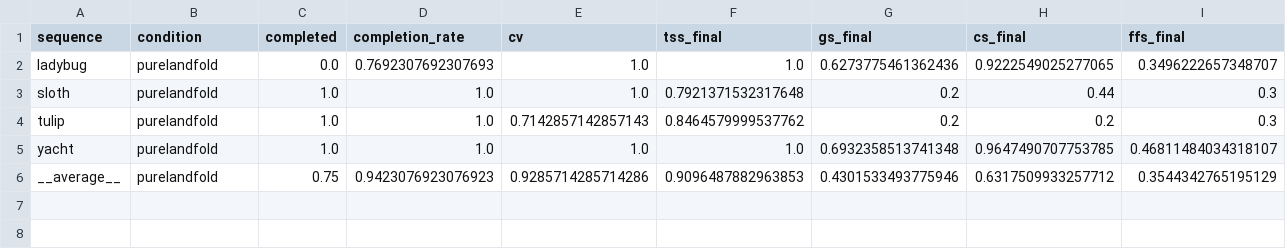
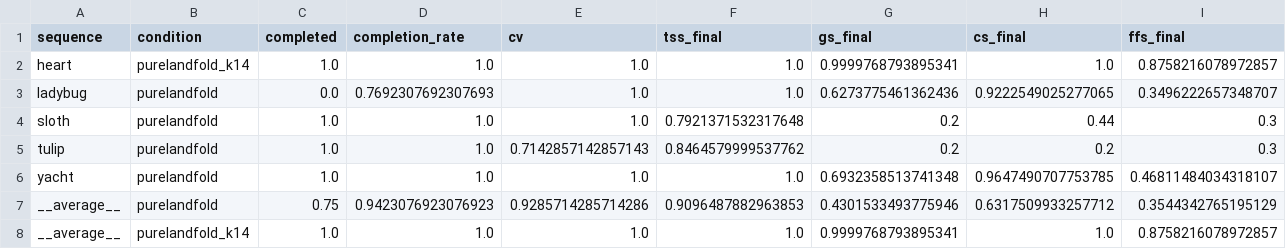
Before and after one commit to lanad22/origami-ad, a CSV file: results/summary.csv, drawn as a sheet; only a part is shown; rows hold the shown columns only; the diff names each change by its address in the sheet, - before the commit and + after, or states it on an @@ line.

Commit message:
Heart: add matched video and 14-step PurelandFold result
- matches.csv: heart video Z9PmOw4eMEA (Origami Way)
- reproduce.py --steps/--condition: run a keyframe subset; heart uses the 14
  steps the website describes (1-5, 7-12, 14, 16, 17; heart_ad_mapping.json)
- purelandfold_k14 heart run (Gemini 3.1 Pro): 14/14 solved, TSS 1.00,
  GS 1.00, CS 1.00, FFS 0.88, CPD 123, $7.60, 26 min
- summary.{csv,md}: heart rows added

```diff
--- a/results/summary.csv
+++ b/results/summary.csv
+row 2: heart | purelandfold_k14 | 1.0 | 1.0 | 1.0 | 1.0 | 0.9999768793895341 | 1.0 | 0.8758216078972857
+row 8: __average__ | purelandfold_k14 | 1.0 | 1.0 | 1.0 | 1.0 | 0.9999768793895341 | 1.0 | 0.8758216078972857
```
Also changed, not shown: data/annotations/matches.csv, 5 other files.
